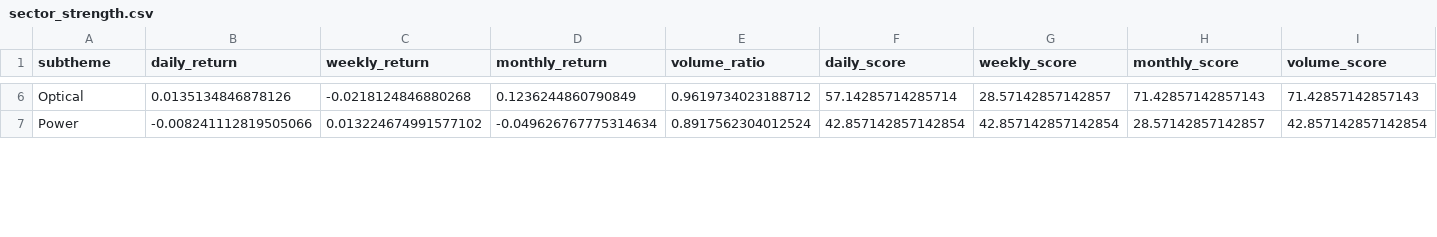
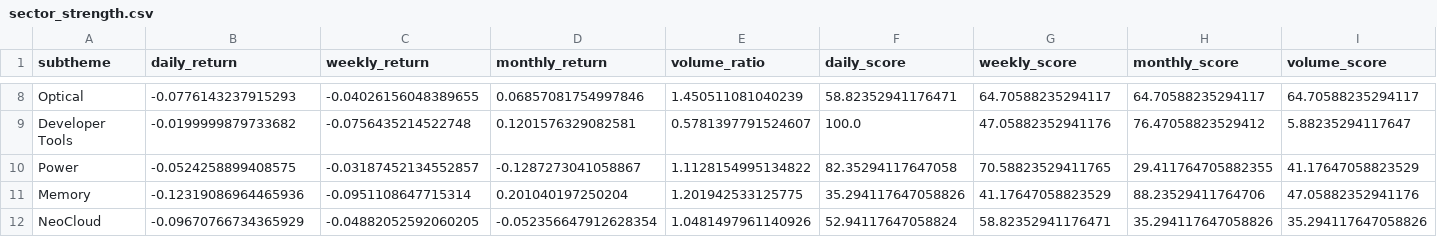
Before and after one commit to GhcFrank/investment-os, a CSV file: data/sector_strength.csv, drawn as a sheet; only a part is shown, gaps mark what is left out; addresses are those after the commit; rows hold the shown columns only; the diff covers the shown part only; the diff names each change by its address in the sheet, - before the commit and + after, or states it on an @@ line.

```diff
--- a/data/sector_strength.csv
+++ b/data/sector_strength.csv
-B8 (daily_return): 0.0135134846878126
+B8 (daily_return): -0.0776143237915293
-C8 (weekly_return): -0.0218124846880268
+C8 (weekly_return): -0.04026156048389655
-D8 (monthly_return): 0.1236244860790849
+D8 (monthly_return): 0.06857081754997846
-E8 (volume_ratio): 0.9619734023188712
+E8 (volume_ratio): 1.450511081040239
-F8 (daily_score): 57.14285714285714
+F8 (daily_score): 58.82352941176471
-G8 (weekly_score): 28.57142857142857
+G8 (weekly_score): 64.70588235294117
-H8 (monthly_score): 71.42857142857143
+H8 (monthly_score): 64.70588235294117
-I8 (volume_score): 71.42857142857143
+I8 (volume_score): 64.70588235294117
+row 9: Developer Tools | -0.0199999879733682 | -0.0756435214522748 | 0.1201576329082581 | 0.5781397791524607 | 100.0 | 47.05882352941176 | 76.47058823529412 | 5.88235294117647
-B10 (daily_return): -0.008241112819505066
+B10 (daily_return): -0.0524258899408575
-C10 (weekly_return): 0.013224674991577102
+C10 (weekly_return): -0.03187452134552857
-D10 (monthly_return): -0.049626767775314634
+D10 (monthly_return): -0.1287273041058867
-E10 (volume_ratio): 0.8917562304012524
+E10 (volume_ratio): 1.1128154995134822
-F10 (daily_score): 42.857142857142854
+F10 (daily_score): 82.35294117647058
-G10 (weekly_score): 42.857142857142854
+G10 (weekly_score): 70.58823529411765
-H10 (monthly_score): 28.57142857142857
+H10 (monthly_score): 29.411764705882355
-I10 (volume_score): 42.857142857142854
+I10 (volume_score): 41.17647058823529
+row 11: Memory | -0.12319086964465936 | -0.0951108647715314 | 0.201040197250204 | 1.201942533125775 | 35.294117647058826 | 41.17647058823529 | 88.23529411764706 | 47.05882352941176
+row 12: NeoCloud | -0.09670766734365929 | -0.04882052592060205 | -0.052356647912628354 | 1.0481497961140926 | 52.94117647058824 | 58.82352941176471 | 35.294117647058826 | 35.294117647058826
```
Also changed, not shown: 8 added rows, 1 removed row and 44 edited cells elsewhere in this file, data/company_master.csv, data/prices.csv, 4 other files.
